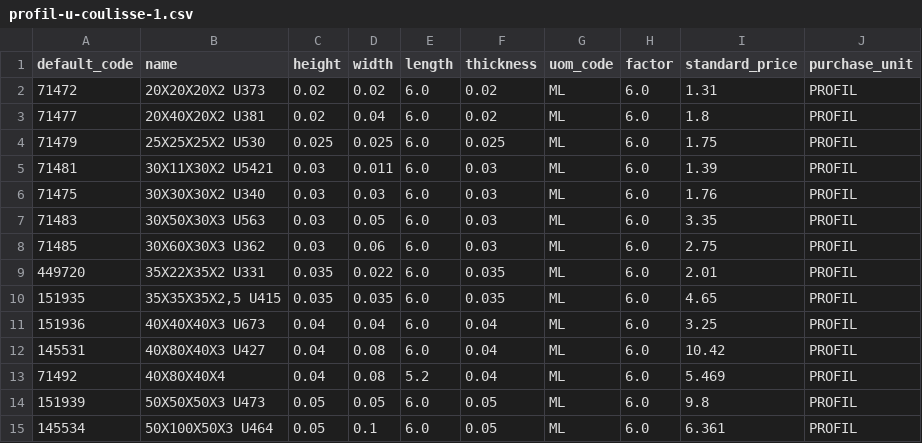
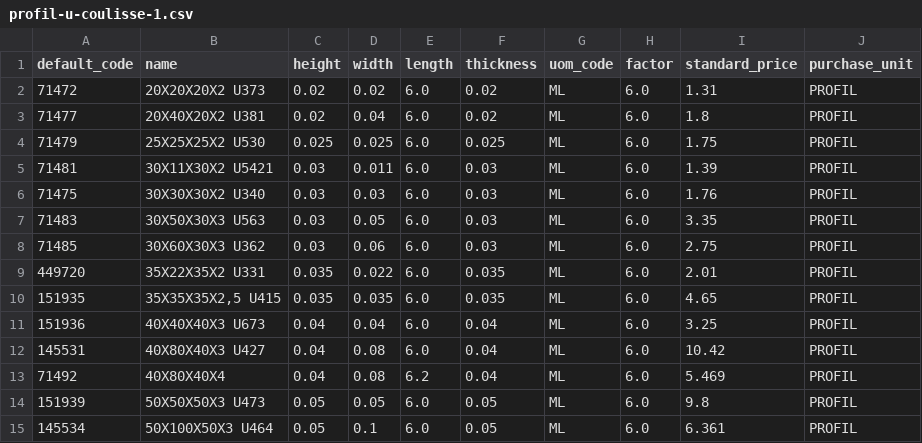
Before and after one commit to Metallerie/odoo18, a CSV file: csv/profil-u-coulisse-1.csv, drawn as a sheet.

Commit message:
Fix header and adjust thickness in profil-u-coulisse-1.csv
Updated the CSV file to correct the header and adjust the thickness value for one entry.

```diff
--- a/csv/profil-u-coulisse-1.csv
+++ b/csv/profil-u-coulisse-1.csv
@@ -12,3 +12,3 @@ default_code,name,height,width,length,thickness,uom_code,factor,standard_price,p
 145531,40X80X40X3 U427,0.04,0.08,6.0,0.04,ML,6.0,10.42,PROFIL
-71492,40X80X40X4,0.04,0.08,5.2,0.04,ML,6.0,5.469,PROFIL
+71492,40X80X40X4,0.04,0.08,6.2,0.04,ML,6.0,5.469,PROFIL
 151939,50X50X50X3 U473,0.05,0.05,6.0,0.05,ML,6.0,9.8,PROFIL
```
